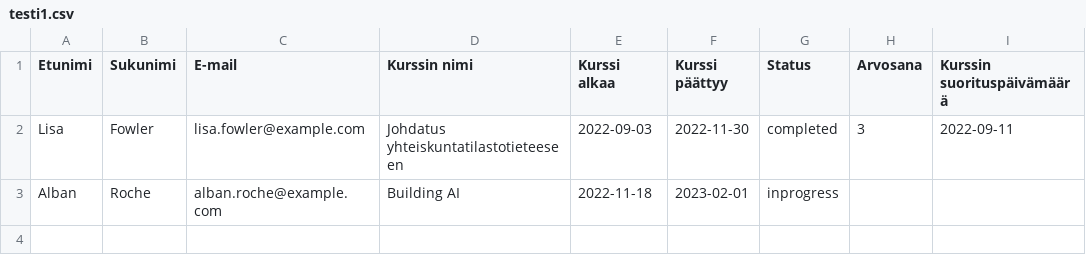
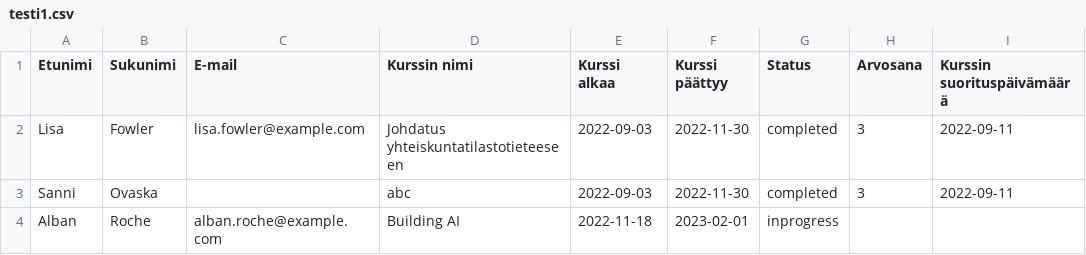
Before and after one commit to sanniovaska/csv-to-json, a CSV file: csv-to-json/input/testi1.csv, drawn as a sheet; the diff names each change by its address in the sheet, - before the commit and + after, or states it on an @@ line.

```diff
--- a/csv-to-json/input/testi1.csv
+++ b/csv-to-json/input/testi1.csv
+row 3: Sanni | Ovaska |  | abc | 2022-09-03 | 2022-11-30 | completed | 3 | 2022-09-11
```
Also changed, not shown: 1 other file.
